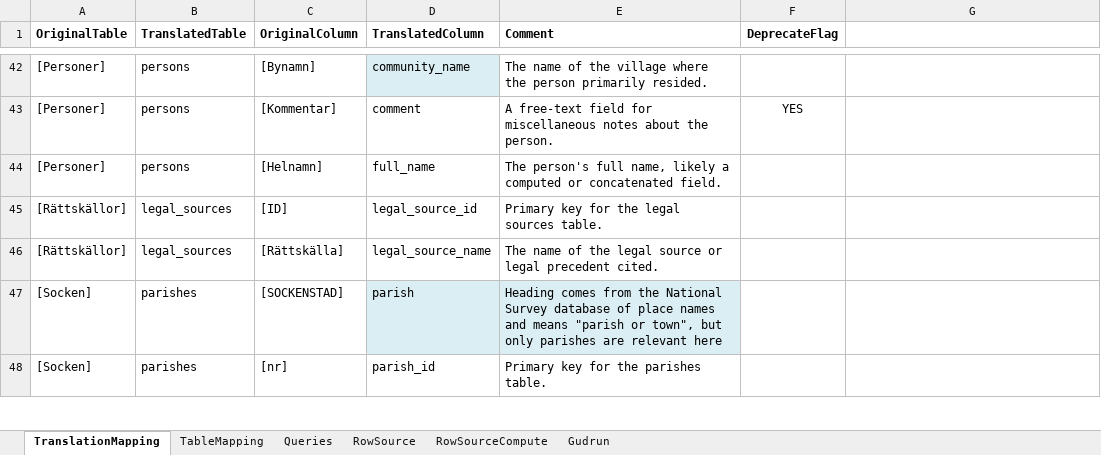
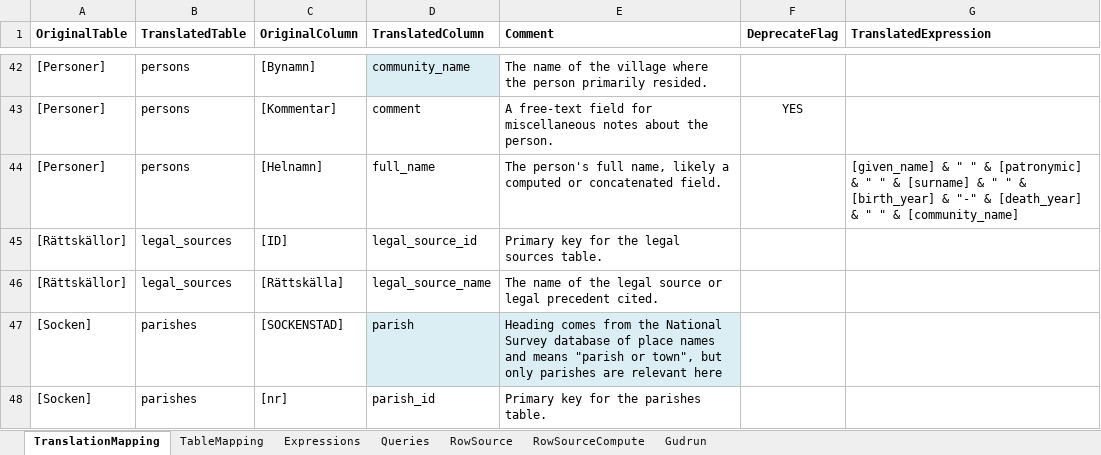
Before and after one commit to humlab/digi_diggie, an Excel workbook: TranslationMapping.xlsx, sheet TranslationMapping, drawn as a sheet; only a part is shown, gaps mark what is left out; values as stored, in another font and other column widths than the file's, no borders; the diff names each change by its address in the sheet, - before the commit and + after, or states it on an @@ line.

Commit message:
chore: Update TranslationMapping.xlsx with new translations

```diff
--- a/TranslationMapping.xlsx (sheet TranslationMapping)
+++ b/TranslationMapping.xlsx (sheet TranslationMapping)
+sheet tab: Expressions
-G1: (empty)
+G1: TranslatedExpression
-G44 (TranslatedExpression): (empty)
+G44 (TranslatedExpression): [given_name] & " " & [patronymic] & " " & [surname] & " " & [birth_year] & "-" & [death_year] & " " & [community_name]
```
